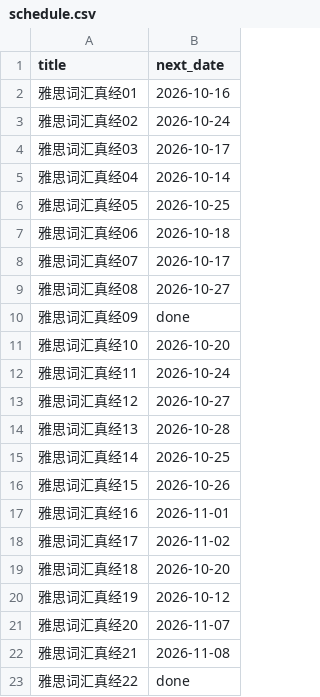
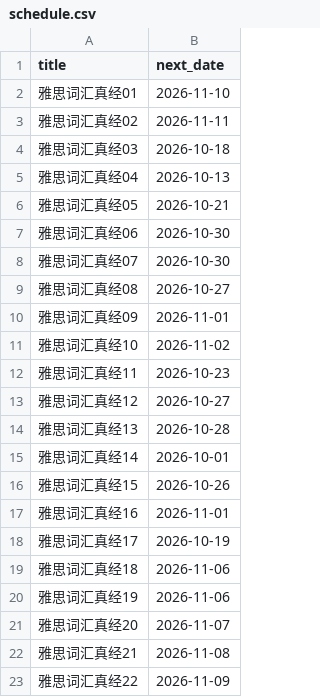
Before and after one commit to zzz0418c/wordbase, a CSV file: schedule.csv, drawn as a sheet.

```diff
--- a/schedule.csv
+++ b/schedule.csv
@@ -1,23 +1,23 @@
 title,next_date
-雅思词汇真经01,2026-10-16
-雅思词汇真经02,2026-10-24
-雅思词汇真经03,2026-10-17
-雅思词汇真经04,2026-10-14
-雅思词汇真经05,2026-10-25
-雅思词汇真经06,2026-10-18
-雅思词汇真经07,2026-10-17
+雅思词汇真经01,2026-11-10
+雅思词汇真经02,2026-11-11
+雅思词汇真经03,2026-10-18
+雅思词汇真经04,2026-10-13
+雅思词汇真经05,2026-10-21
+雅思词汇真经06,2026-10-30
+雅思词汇真经07,2026-10-30
 雅思词汇真经08,2026-10-27
-雅思词汇真经09,done
-雅思词汇真经10,2026-10-20
-雅思词汇真经11,2026-10-24
+雅思词汇真经09,2026-11-01
+雅思词汇真经10,2026-11-02
+雅思词汇真经11,2026-10-23
 雅思词汇真经12,2026-10-27
 雅思词汇真经13,2026-10-28
-雅思词汇真经14,2026-10-25
+雅思词汇真经14,2026-10-01
 雅思词汇真经15,2026-10-26
 雅思词汇真经16,2026-11-01
-雅思词汇真经17,2026-11-02
-雅思词汇真经18,2026-10-20
-雅思词汇真经19,2026-10-12
+雅思词汇真经17,2026-10-19
+雅思词汇真经18,2026-11-06
+雅思词汇真经19,2026-11-06
 雅思词汇真经20,2026-11-07
 雅思词汇真经21,2026-11-08
-雅思词汇真经22,done
+雅思词汇真经22,2026-11-09
```
Also changed, not shown: 2 other files.
